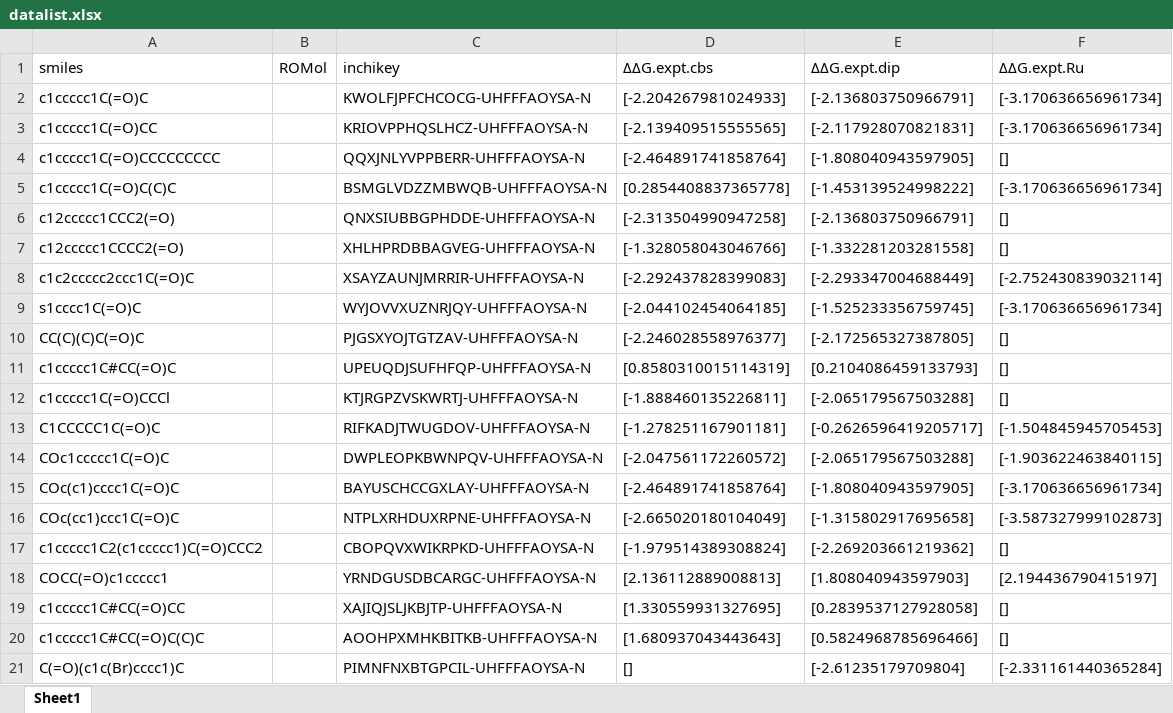
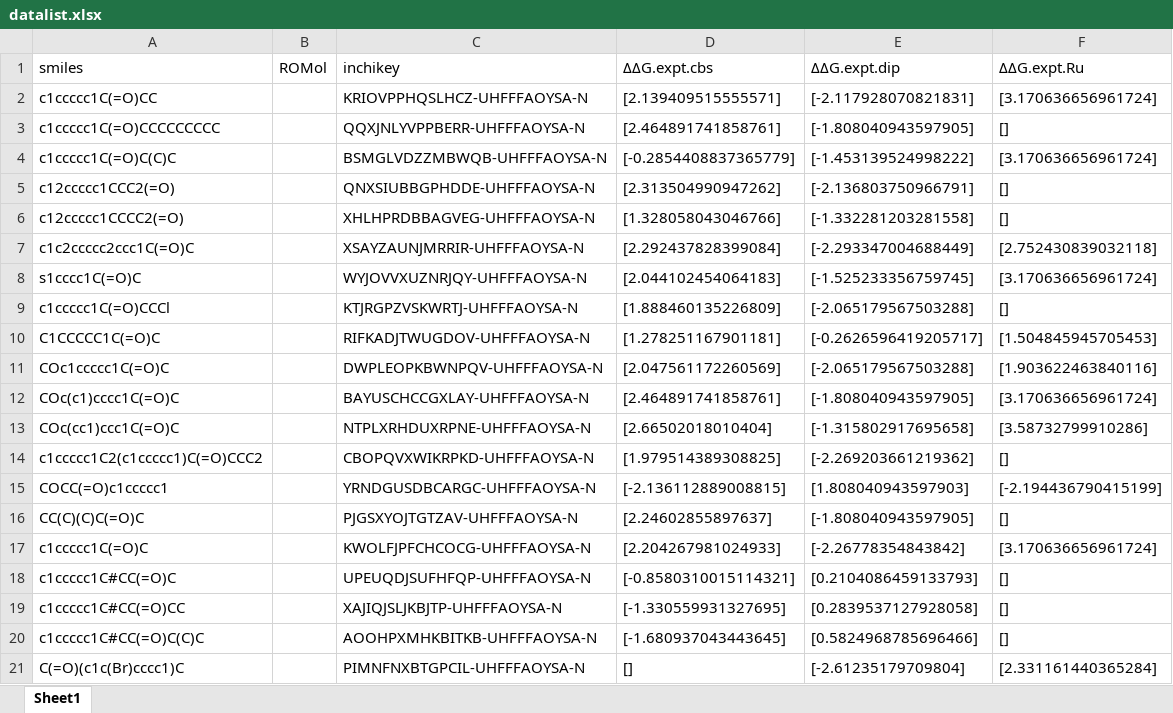
Before and after one commit to poclab-web/eCoMFA, an Excel workbook: datalist/datalist.xlsx, sheet Sheet1, drawn as a sheet; only a part is shown; values as stored, in another font and other column widths than the file's, no borders; charts and pictures not drawn; removed rows and columns are numbered as before the commit, all else as after; the diff covers the shown part only; the diff names each change by its address in the sheet, - before the commit and + after, or states it on an @@ line.

```diff
--- a/datalist/datalist.xlsx (sheet Sheet1)
+++ b/datalist/datalist.xlsx (sheet Sheet1)
-row 2: c1ccccc1C(=O)C |  | KWOLFJPFCHCOCG-UHFFFAOYSA-N | [-2.204267981024933] | [-2.136803750966791] | [-3.170636656961734]
-D2 (ΔΔG.expt.cbs): [-2.139409515555565]
+D2 (ΔΔG.expt.cbs): [2.139409515555571]
-F2 (ΔΔG.expt.Ru): [-3.170636656961734]
+F2 (ΔΔG.expt.Ru): [3.170636656961724]
-D3 (ΔΔG.expt.cbs): [-2.464891741858764]
+D3 (ΔΔG.expt.cbs): [2.464891741858761]
-D4 (ΔΔG.expt.cbs): [0.2854408837365778]
+D4 (ΔΔG.expt.cbs): [-0.2854408837365779]
-F4 (ΔΔG.expt.Ru): [-3.170636656961734]
+F4 (ΔΔG.expt.Ru): [3.170636656961724]
-D5 (ΔΔG.expt.cbs): [-2.313504990947258]
+D5 (ΔΔG.expt.cbs): [2.313504990947262]
-D6 (ΔΔG.expt.cbs): [-1.328058043046766]
+D6 (ΔΔG.expt.cbs): [1.328058043046766]
-D7 (ΔΔG.expt.cbs): [-2.292437828399083]
+D7 (ΔΔG.expt.cbs): [2.292437828399084]
-F7 (ΔΔG.expt.Ru): [-2.752430839032114]
+F7 (ΔΔG.expt.Ru): [2.752430839032118]
-D8 (ΔΔG.expt.cbs): [-2.044102454064185]
+D8 (ΔΔG.expt.cbs): [2.044102454064183]
-F8 (ΔΔG.expt.Ru): [-3.170636656961734]
+F8 (ΔΔG.expt.Ru): [3.170636656961724]
-row 10: CC(C)(C)C(=O)C |  | PJGSXYOJTGTZAV-UHFFFAOYSA-N | [-2.246028558976377] | [-2.172565327387805] | []
-row 11: c1ccccc1C#CC(=O)C |  | UPEUQDJSUFHFQP-UHFFFAOYSA-N | [0.8580310015114319] | [0.2104086459133793] | []
-D9 (ΔΔG.expt.cbs): [-1.888460135226811]
+D9 (ΔΔG.expt.cbs): [1.888460135226809]
-D10 (ΔΔG.expt.cbs): [-1.278251167901181]
+D10 (ΔΔG.expt.cbs): [1.278251167901181]
-F10 (ΔΔG.expt.Ru): [-1.504845945705453]
+F10 (ΔΔG.expt.Ru): [1.504845945705453]
-D11 (ΔΔG.expt.cbs): [-2.047561172260572]
+D11 (ΔΔG.expt.cbs): [2.047561172260569]
-F11 (ΔΔG.expt.Ru): [-1.903622463840115]
+F11 (ΔΔG.expt.Ru): [1.903622463840116]
-D12 (ΔΔG.expt.cbs): [-2.464891741858764]
+D12 (ΔΔG.expt.cbs): [2.464891741858761]
-F12 (ΔΔG.expt.Ru): [-3.170636656961734]
+F12 (ΔΔG.expt.Ru): [3.170636656961724]
-D13 (ΔΔG.expt.cbs): [-2.665020180104049]
+D13 (ΔΔG.expt.cbs): [2.66502018010404]
-F13 (ΔΔG.expt.Ru): [-3.587327999102873]
+F13 (ΔΔG.expt.Ru): [3.58732799910286]
-D14 (ΔΔG.expt.cbs): [-1.979514389308824]
+D14 (ΔΔG.expt.cbs): [1.979514389308825]
-D15 (ΔΔG.expt.cbs): [2.136112889008813]
+D15 (ΔΔG.expt.cbs): [-2.136112889008815]
-F15 (ΔΔG.expt.Ru): [2.194436790415197]
+F15 (ΔΔG.expt.Ru): [-2.194436790415199]
+row 16: CC(C)(C)C(=O)C |  | PJGSXYOJTGTZAV-UHFFFAOYSA-N | [2.24602855897637] | [-1.808040943597905] | []
+row 17: c1ccccc1C(=O)C |  | KWOLFJPFCHCOCG-UHFFFAOYSA-N | [2.204267981024933] | [-2.26778354843842] | [3.170636656961724]
+row 18: c1ccccc1C#CC(=O)C |  | UPEUQDJSUFHFQP-UHFFFAOYSA-N | [-0.8580310015114321] | [0.2104086459133793] | []
-D19 (ΔΔG.expt.cbs): [1.330559931327695]
+D19 (ΔΔG.expt.cbs): [-1.330559931327695]
-D20 (ΔΔG.expt.cbs): [1.680937043443643]
+D20 (ΔΔG.expt.cbs): [-1.680937043443645]
-F21 (ΔΔG.expt.Ru): [-2.331161440365284]
+F21 (ΔΔG.expt.Ru): [2.331161440365284]
```
Also changed, not shown: 2 added rows, 1 removed row and 8 edited cells elsewhere in this sheet, charts or pictures, arranged_dataset/DIP-chloride.xlsx, arranged_dataset/RuSS.xlsx, 4 other files.
